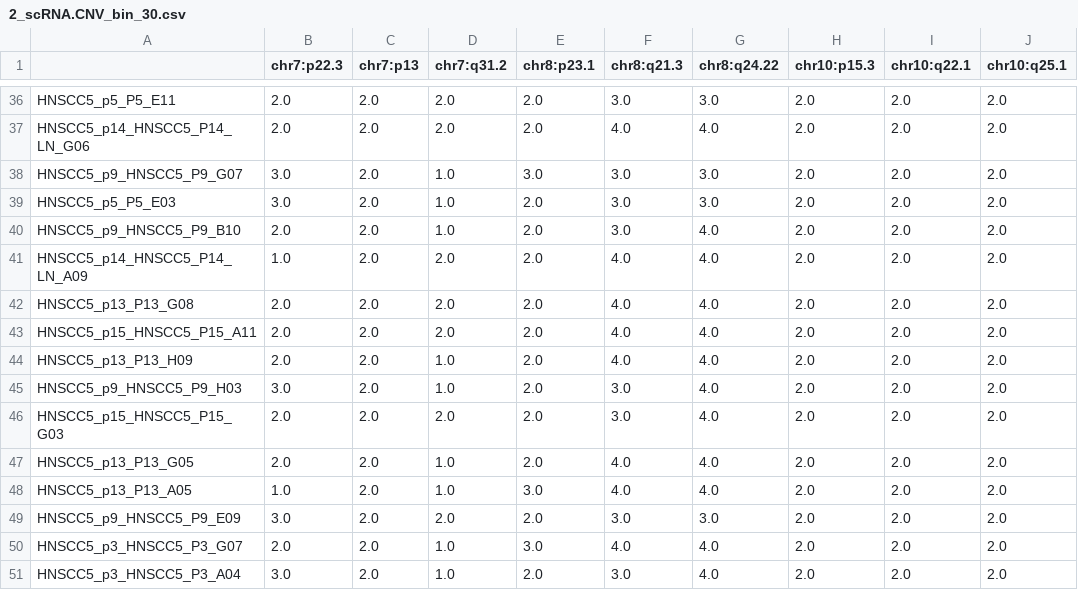
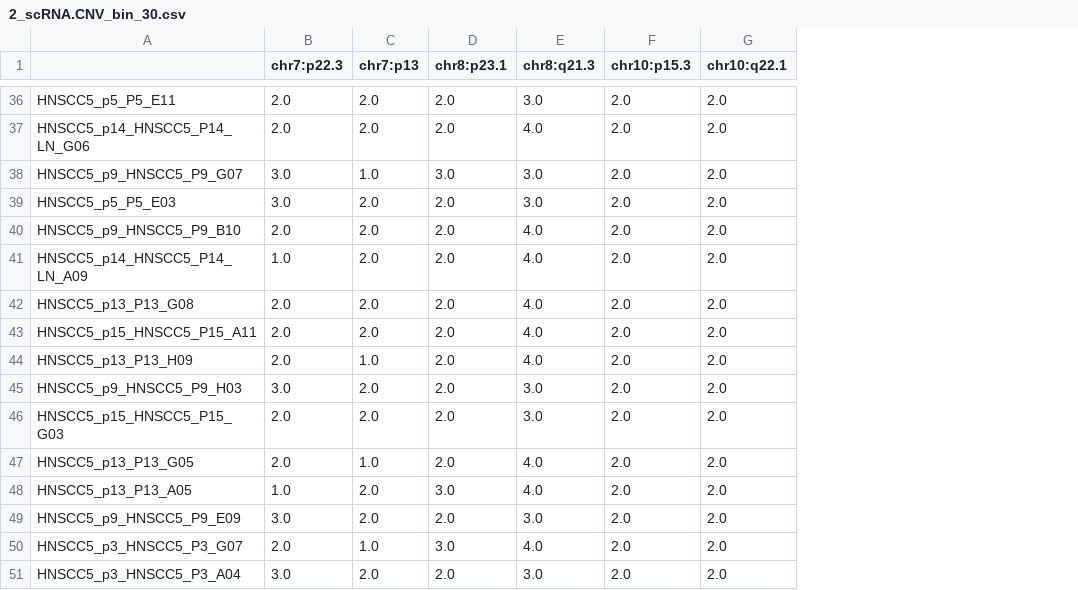
Before and after one commit to NKalavros/scMEDALTpy, a CSV file: example/outputRNA_fixed/2_scRNA.CNV_bin_30.csv, drawn as a sheet; only a part is shown, gaps mark what is left out; removed rows and columns are numbered as before the commit, all else as after; the diff covers the shown part only; the diff names each change by its address in the sheet, - before the commit and + after, or states it on an @@ line.

```diff
--- a/example/outputRNA_fixed/2_scRNA.CNV_bin_30.csv
+++ b/example/outputRNA_fixed/2_scRNA.CNV_bin_30.csv
-column D (chr7:q31.2), rows 36-51: 2.0 | 2.0 | 1.0 | 1.0 | 1.0 | 2.0 | 2.0 | 2.0 | 1.0 | 1.0 | 2.0 | 1.0 | 1.0 | 2.0 | 1.0 | 1.0
-column G (chr8:q24.22), rows 36-51: 3.0 | 4.0 | 3.0 | 3.0 | 4.0 | 4.0 | 4.0 | 4.0 | 4.0 | 4.0 | 4.0 | 4.0 | 4.0 | 3.0 | 4.0 | 4.0
-column J (chr10:q25.1), rows 36-51: all 2.0
-C38 (chr7:p13): 2.0
+C38 (chr7:p13): 1.0
-E40 (chr8:q21.3): 3.0
+E40 (chr8:q21.3): 4.0
-C44 (chr7:p13): 2.0
+C44 (chr7:p13): 1.0
-C47 (chr7:p13): 2.0
+C47 (chr7:p13): 1.0
-C50 (chr7:p13): 2.0
+C50 (chr7:p13): 1.0
```
Also changed, not shown: 9 edited cells elsewhere in this file, 30 other files.
